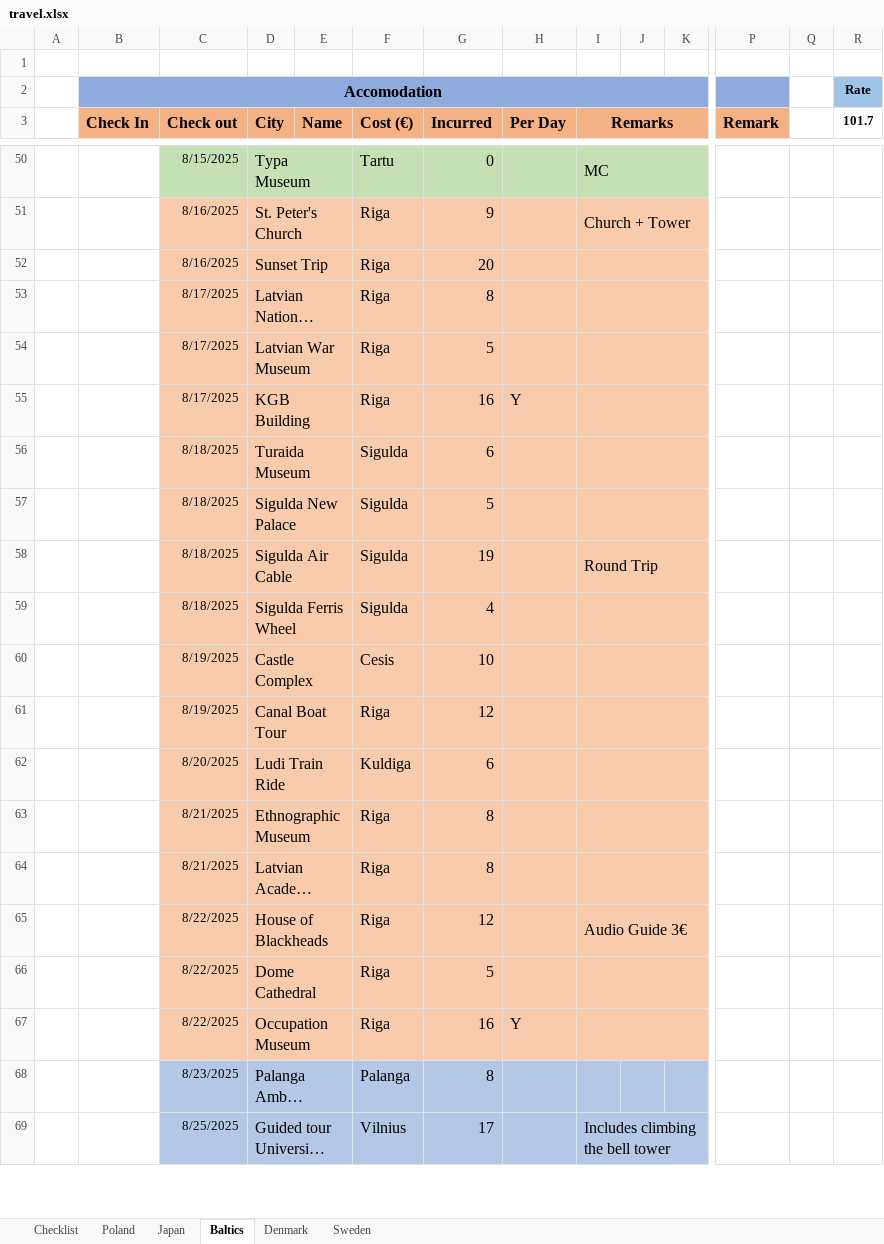
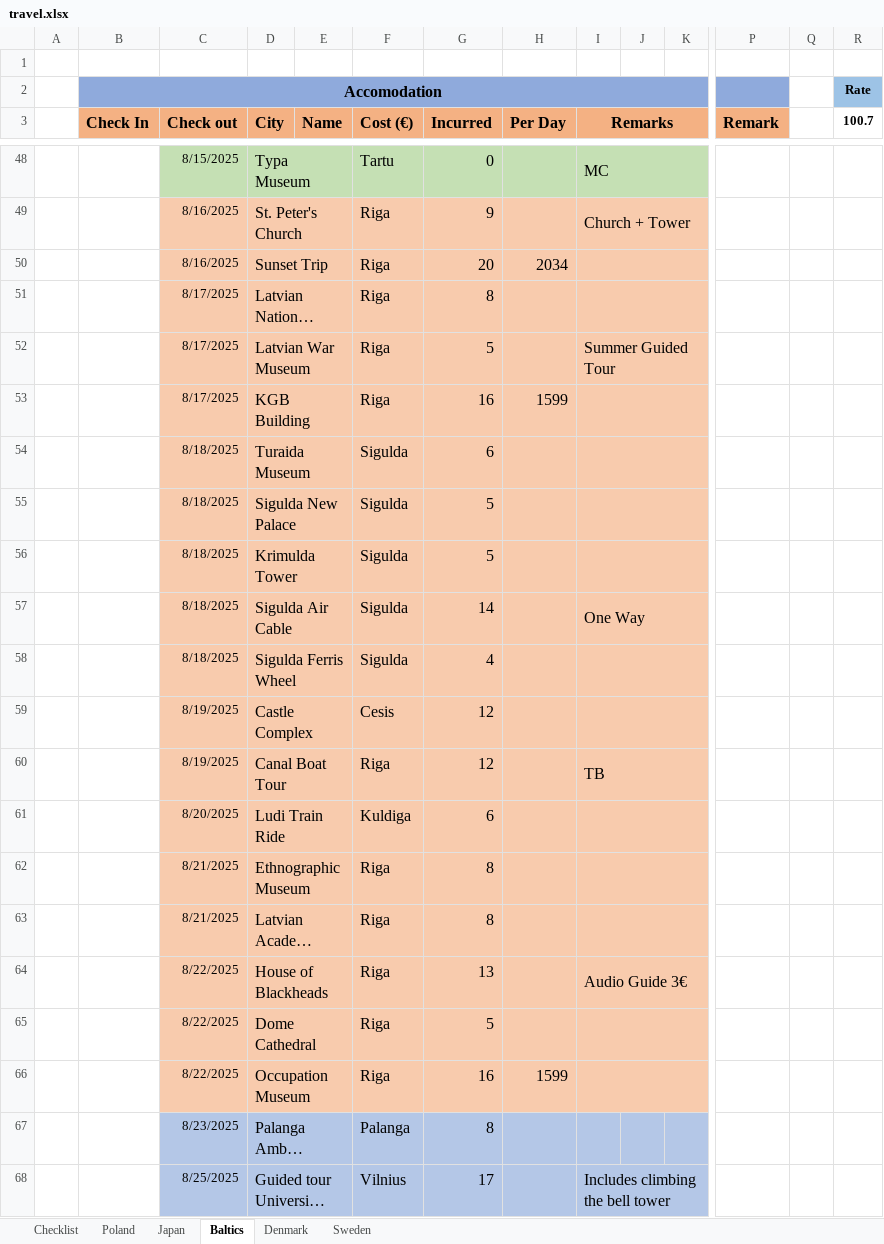
Before and after one commit to rk1165/rk1165.github.io, an Excel workbook: content/notes/travel/travel.xlsx, sheet Baltics, drawn as a sheet; only a part is shown, gaps mark what is left out; long unchanged cells end in …; values as stored, in another font and other column widths than the file's, no borders; addresses are those after the commit; rows hold the shown columns only; the diff covers the shown part only; the diff names each change by its address in the sheet, - before the commit and + after, or states it on an @@ line.

```diff
--- a/content/notes/travel/travel.xlsx (sheet Baltics)
+++ b/content/notes/travel/travel.xlsx (sheet Baltics)
-R3: 101.7
+R3: 100.7
-H50 (Per Day): (empty)
+H50 (Per Day): 2034
-I52 (Remarks): (empty)
+I52 (Remarks): Summer Guided Tour
-H53 (Per Day): Y
+H53 (Per Day): 1599
+row 56:  |  | 8/18/2025 | Krimulda Tower |  | Sigulda | 5
-G57 (Incurred): 19
+G57 (Incurred): 14
-I57 (Remarks): Round Trip
+I57 (Remarks): One Way
-G59 (Incurred): 10
+G59 (Incurred): 12
-I60 (Remarks): (empty)
+I60 (Remarks): TB
-G64 (Incurred): 12
+G64 (Incurred): 13
-H66 (Per Day): Y
+H66 (Per Day): 1599
```
Also changed, not shown: 11 added rows, 21 removed rows, 55 edited cells, cell formats and merged cells elsewhere in this sheet, 5 other files.
